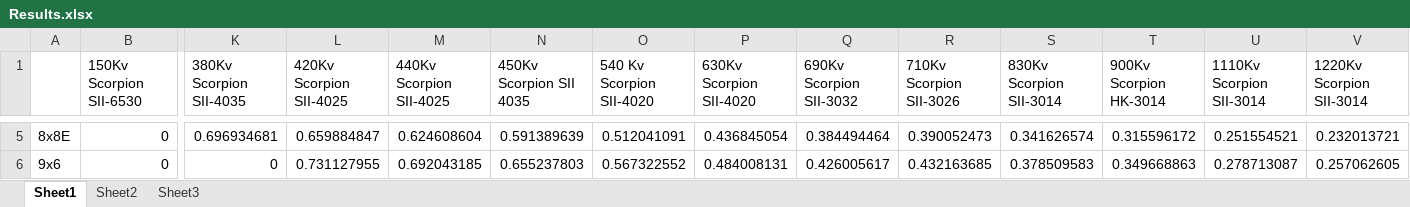
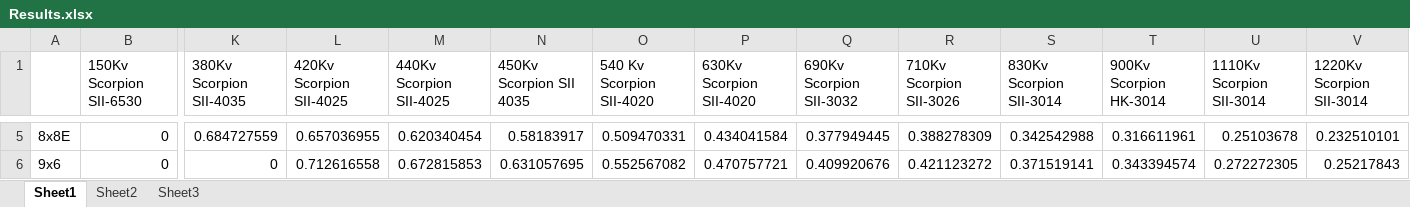
Before and after one commit to ycul-0/dbf-propulsions, an Excel workbook: Efficiency Optimization/Results.xlsx, sheet Sheet1, drawn as a sheet; only a part is shown, gaps mark what is left out; values as stored, in another font and other column widths than the file's, no borders; the diff covers the shown part only; the diff names each change by its address in the sheet, - before the commit and + after, or states it on an @@ line.

```diff
--- a/Efficiency Optimization/Results.xlsx (sheet Sheet1)
+++ b/Efficiency Optimization/Results.xlsx (sheet Sheet1)
-K5 (380Kv Scorpion SII-4035): 0.696934681
+K5 (380Kv Scorpion SII-4035): 0.684727559
-L5 (420Kv Scorpion SII-4025): 0.659884847
+L5 (420Kv Scorpion SII-4025): 0.657036955
-M5 (440Kv Scorpion SII-4025): 0.624608604
+M5 (440Kv Scorpion SII-4025): 0.620340454
-N5 (450Kv Scorpion SII 4035): 0.591389639
+N5 (450Kv Scorpion SII 4035): 0.58183917
-O5 (540 Kv Scorpion SII-4020): 0.512041091
+O5 (540 Kv Scorpion SII-4020): 0.509470331
-P5 (630Kv Scorpion SII-4020): 0.436845054
+P5 (630Kv Scorpion SII-4020): 0.434041584
-Q5 (690Kv Scorpion SII-3032): 0.384494464
+Q5 (690Kv Scorpion SII-3032): 0.377949445
-R5 (710Kv Scorpion SII-3026): 0.390052473
+R5 (710Kv Scorpion SII-3026): 0.388278309
-S5 (830Kv Scorpion SII-3014): 0.341626574
+S5 (830Kv Scorpion SII-3014): 0.342542988
-T5 (900Kv Scorpion HK-3014): 0.315596172
+T5 (900Kv Scorpion HK-3014): 0.316611961
-U5 (1110Kv Scorpion SII-3014): 0.251554521
+U5 (1110Kv Scorpion SII-3014): 0.25103678
-V5 (1220Kv Scorpion SII-3014): 0.232013721
+V5 (1220Kv Scorpion SII-3014): 0.232510101
-L6 (420Kv Scorpion SII-4025): 0.731127955
+L6 (420Kv Scorpion SII-4025): 0.712616558
-M6 (440Kv Scorpion SII-4025): 0.692043185
+M6 (440Kv Scorpion SII-4025): 0.672815853
-N6 (450Kv Scorpion SII 4035): 0.655237803
+N6 (450Kv Scorpion SII 4035): 0.631057695
-O6 (540 Kv Scorpion SII-4020): 0.567322552
+O6 (540 Kv Scorpion SII-4020): 0.552567082
-P6 (630Kv Scorpion SII-4020): 0.484008131
+P6 (630Kv Scorpion SII-4020): 0.470757721
-Q6 (690Kv Scorpion SII-3032): 0.426005617
+Q6 (690Kv Scorpion SII-3032): 0.409920676
-R6 (710Kv Scorpion SII-3026): 0.432163685
+R6 (710Kv Scorpion SII-3026): 0.421123272
-S6 (830Kv Scorpion SII-3014): 0.378509583
+S6 (830Kv Scorpion SII-3014): 0.371519141
-T6 (900Kv Scorpion HK-3014): 0.349668863
+T6 (900Kv Scorpion HK-3014): 0.343394574
-U6 (1110Kv Scorpion SII-3014): 0.278713087
+U6 (1110Kv Scorpion SII-3014): 0.272272305
-V6 (1220Kv Scorpion SII-3014): 0.257062605
+V6 (1220Kv Scorpion SII-3014): 0.25217843
```
Also changed, not shown: 1047 edited cells elsewhere in this sheet, sheet Sheet3, sheet Sheet2, 5 other files.
